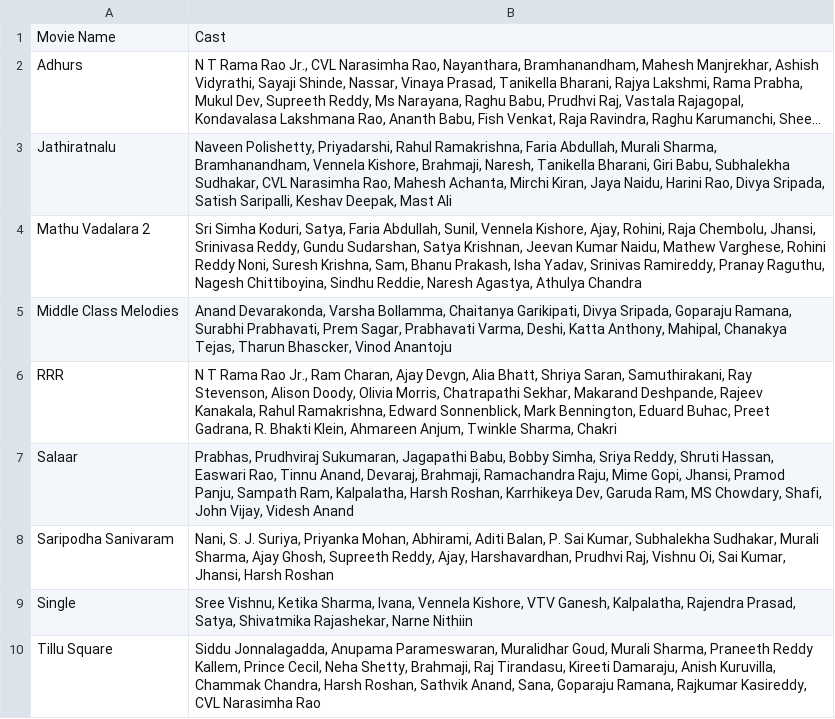
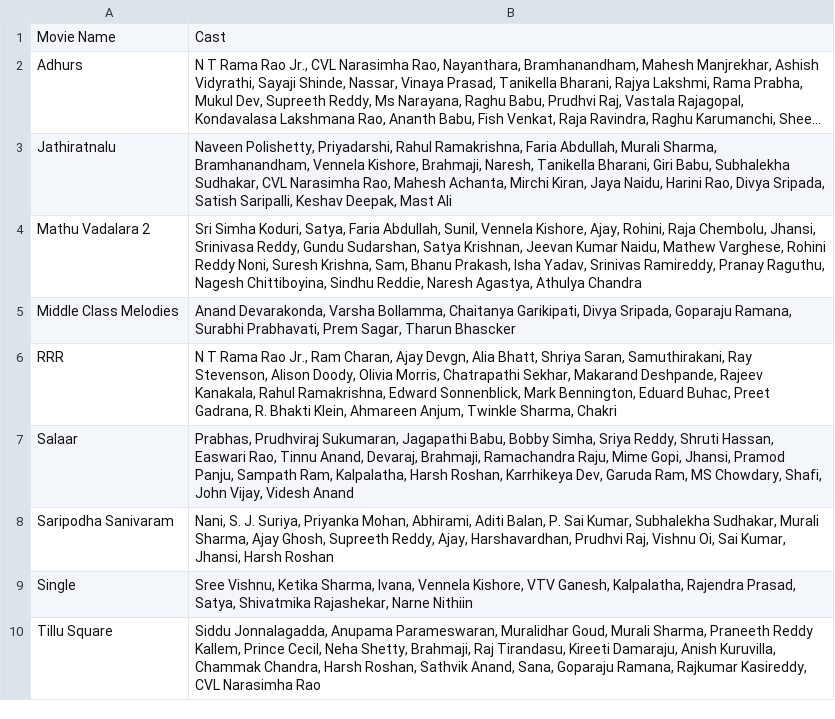
Before and after one commit to pavankumarwwe/Face-Tagger, a CSV file: movie_cast.csv, drawn as a sheet; long unchanged cells end in ….

```diff
--- a/movie_cast.csv
+++ b/movie_cast.csv
@@ -4,3 +4,3 @@ Jathiratnalu,"Naveen Polishetty, Priyadarshi, Rahul Ramakrishna, Faria Abdullah,
 Mathu Vadalara 2,"Sri Simha Koduri, Satya, Faria Abdullah, Sunil, Vennela Kishore, Ajay, Rohini, Raja Chembolu, Jhansi, Srinivasa Reddy, Gundu Sudarshan, Satya Krishnan, Jeevan Kumar Naidu, Mathew Varghese, Rohini Reddy Noni, Suresh Krishna, Sam, Bhanu Prakash, Isha Yadav, Srinivas Ramireddy, Pranay Raguthu, Nagesh Chittiboyina, Sindhu Reddie, Naresh Agastya, Athulya Chandra"
-Middle Class Melodies,"Anand Devarakonda, Varsha Bollamma, Chaitanya Garikipati, Divya Sripada, Goparaju Ramana, Surabhi Prabhavati, Prem Sagar, Prabhavati Varma, Deshi, Katta Anthony, Mahipal, Chanakya Tejas, Tharun Bhascker, Vinod Anantoju"
+Middle Class Melodies,"Anand Devarakonda, Varsha Bollamma, Chaitanya Garikipati, Divya Sripada, Goparaju Ramana, Surabhi Prabhavati, Prem Sagar, Tharun Bhascker"
 RRR,"N T Rama Rao Jr., Ram Charan, Ajay Devgn, Alia Bhatt, Shriya Saran, Samuthirakani, Ray Stevenson, Alison Doody, Olivia Morris, Chatrapathi Sekhar, Makarand Deshpande, Rajeev Kanakala, Rahul Ramakrishna, Edward Sonnenblick, Mark Bennington, Eduard Buhac, Preet Gadrana, R. Bhakti Klein, Ahmareen Anjum, Twinkle Sharma, Chakri"
```
Also changed, not shown: Actors_Database.csv, 2 other files.
